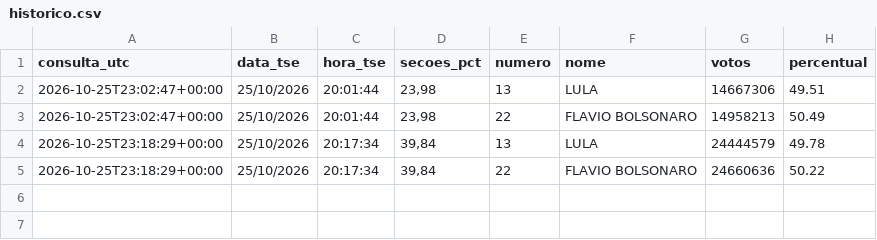
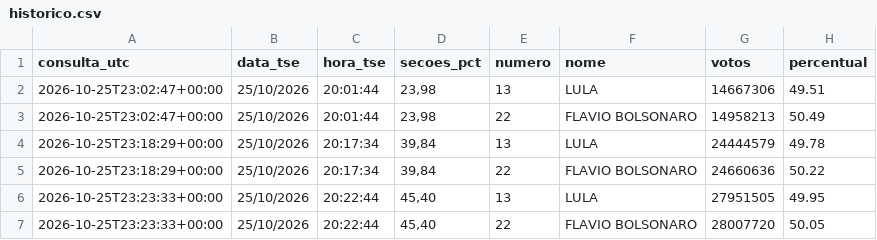
Before and after one commit to Cesarsantoz/Monitor-Eleicoes-2026, a CSV file: dados/historico.csv, drawn as a sheet; the diff names each change by its address in the sheet, - before the commit and + after, or states it on an @@ line.

```diff
--- a/dados/historico.csv
+++ b/dados/historico.csv
+row 6: 2026-10-25T23:23:33+00:00 | 25/10/2026 | 20:22:44 | 45,40 | 13 | LULA | 27951505 | 49.95
+row 7: 2026-10-25T23:23:33+00:00 | 25/10/2026 | 20:22:44 | 45,40 | 22 | FLAVIO BOLSONARO | 28007720 | 50.05
```
Also changed, not shown: 1 other file.
